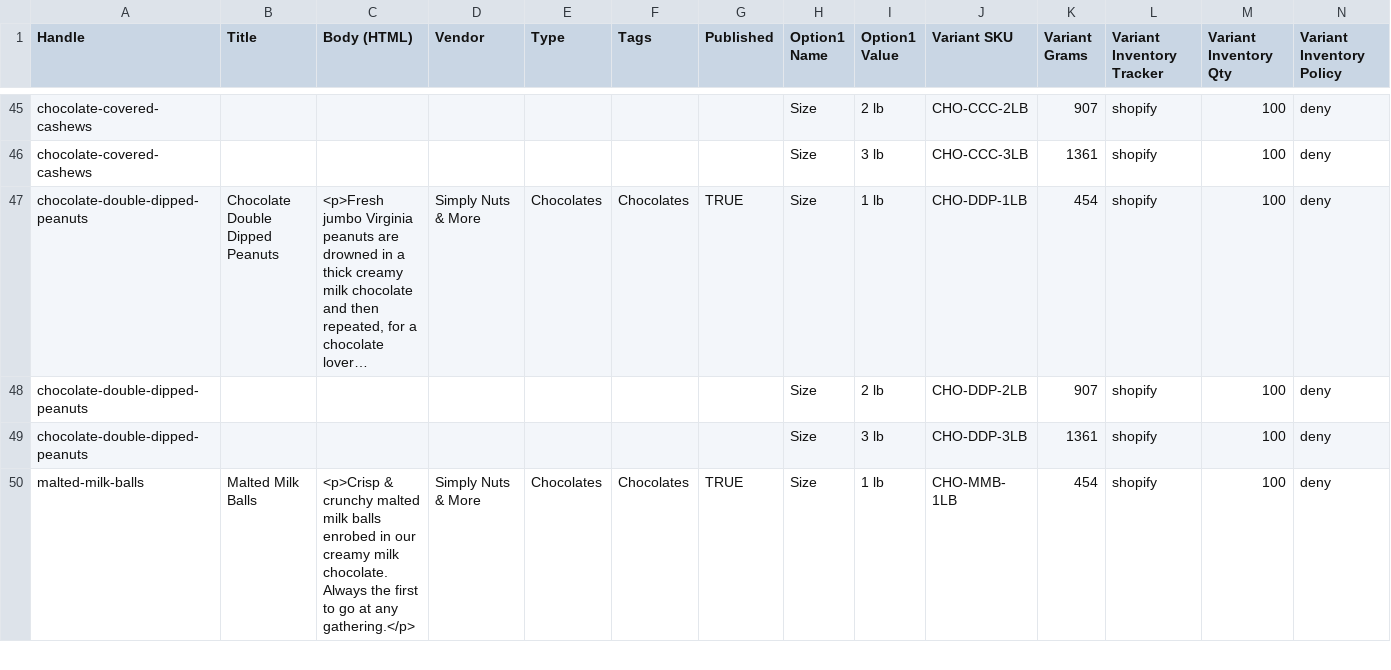
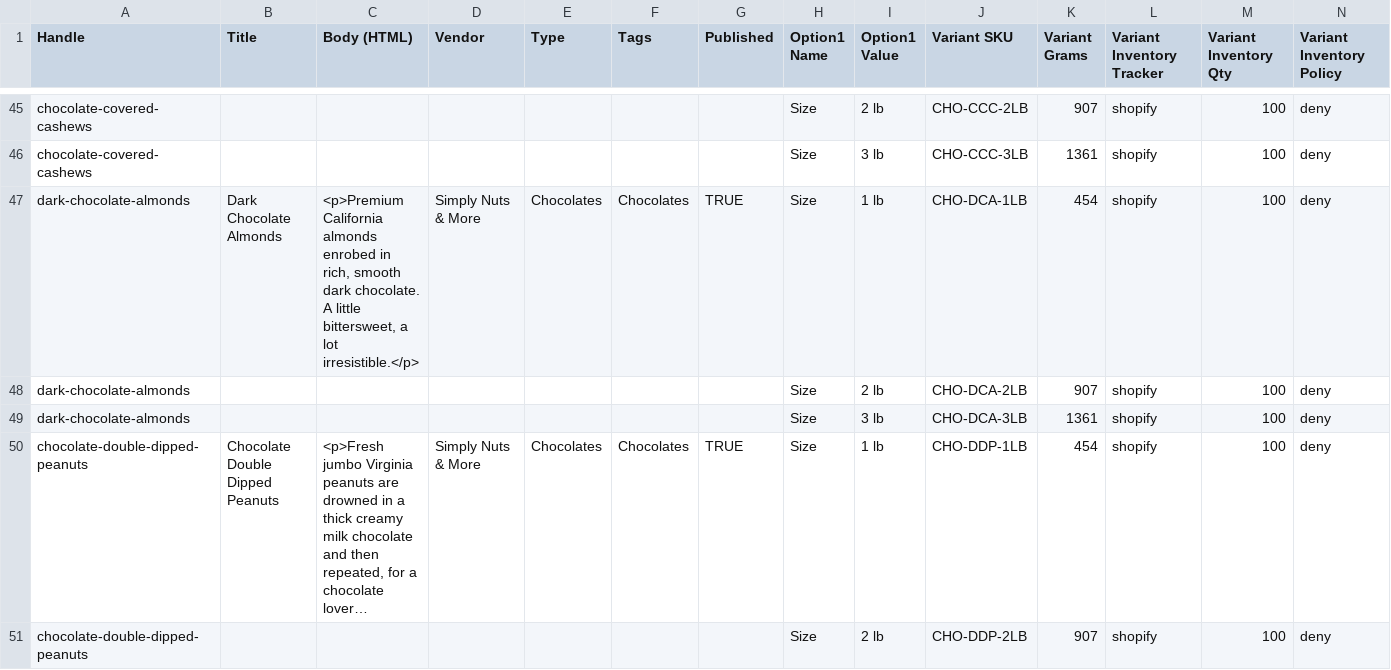
Before and after one commit to Silknode1/simply-nuts, a CSV file: db/seed/shopify-products-import.csv, drawn as a sheet; only a part is shown, gaps mark what is left out; the shorter side is filled out with more unchanged rows; long unchanged cells end in …; rows hold the shown columns only; the diff names each change by its address in the sheet, - before the commit and + after, or states it on an @@ line.

```diff
--- a/db/seed/shopify-products-import.csv
+++ b/db/seed/shopify-products-import.csv
+row 47: dark-chocolate-almonds | Dark Chocolate Almonds | <p>Premium California almonds enrobed in rich, smooth dark chocolate. A little bittersweet, a lot irresistible.</p> | Simply Nuts & More | Chocolates | Chocolates | TRUE | Size | 1 lb | CHO-DCA-1LB | 454 | shopify | 100 | deny
+row 48: dark-chocolate-almonds |  |  |  |  |  |  | Size | 2 lb | CHO-DCA-2LB | 907 | shopify | 100 | deny
+row 49: dark-chocolate-almonds |  |  |  |  |  |  | Size | 3 lb | CHO-DCA-3LB | 1361 | shopify | 100 | deny
```
Also changed, not shown: 3 other files.
